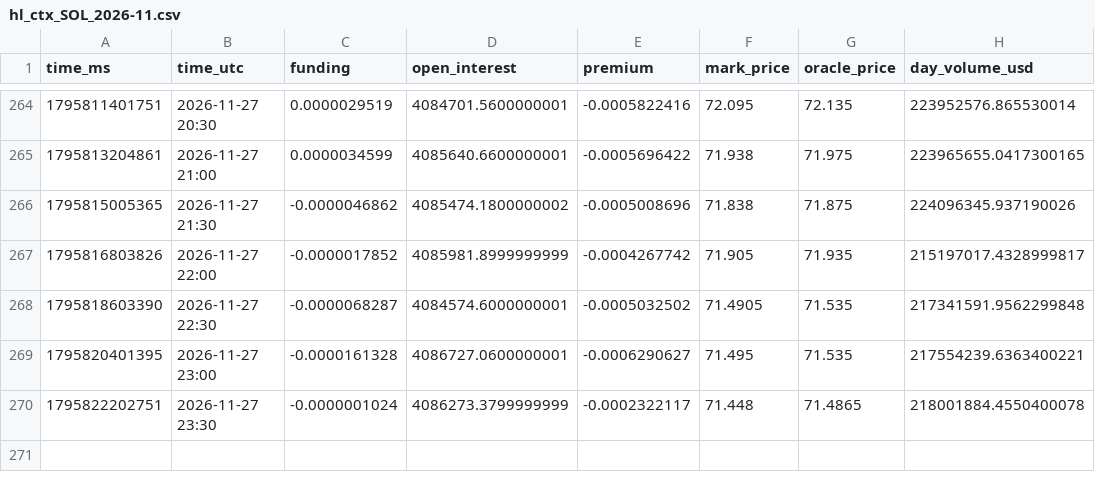
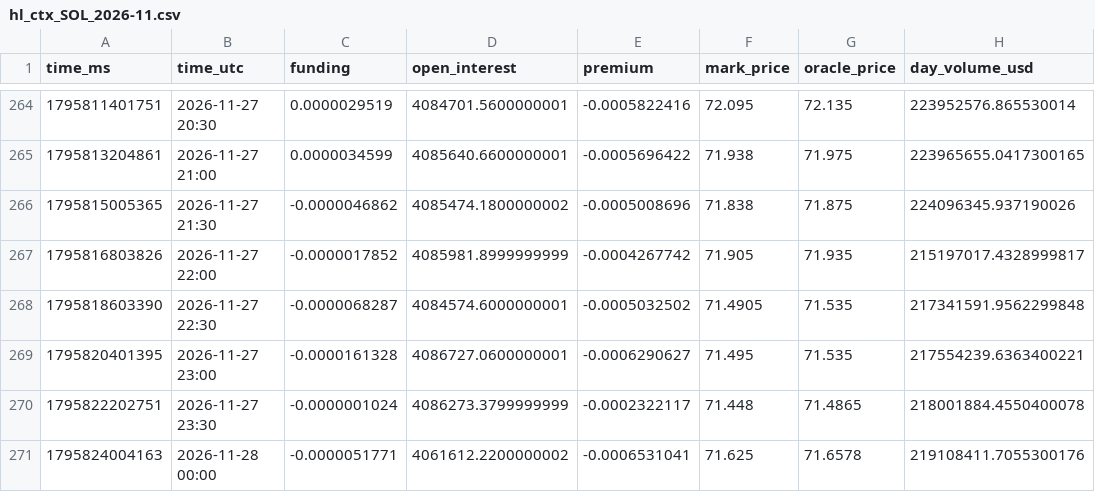
Before and after one commit to extraicy/btc-journal-data, a CSV file: data/collector/hl_ctx_SOL_2026-11.csv, drawn as a sheet; only a part is shown, gaps mark what is left out.

```diff
--- a/data/collector/hl_ctx_SOL_2026-11.csv
+++ b/data/collector/hl_ctx_SOL_2026-11.csv
@@ -270 +270,2 @@ time_ms,time_utc,funding,open_interest,premium,mark_price,oracle_price,day_volum
 1795822202751,2026-11-27 23:30,-0.0000001024,4086273.3799999999,-0.0002322117,71.448,71.4865,218001884.4550400078
+1795824004163,2026-11-28 00:00,-0.0000051771,4061612.2200000002,-0.0006531041,71.625,71.6578,219108411.7055300176
```
Also changed, not shown: data/collector/deribit_summary.csv, data/intelligence.csv, 24 other files.
